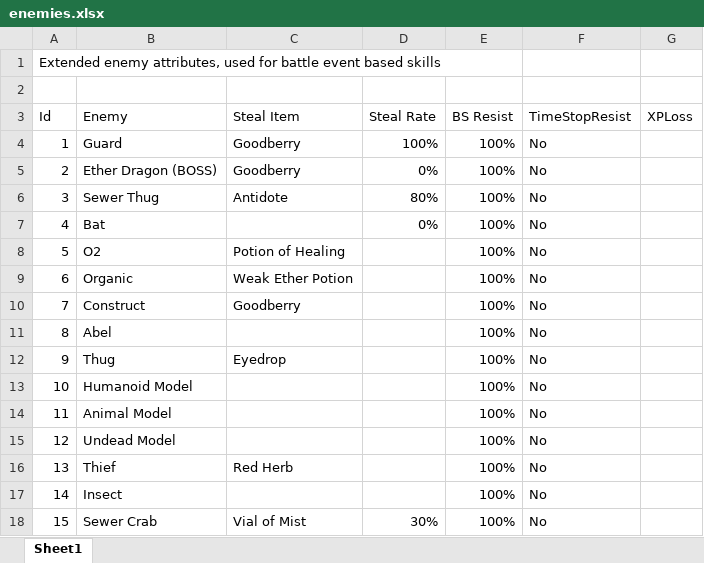
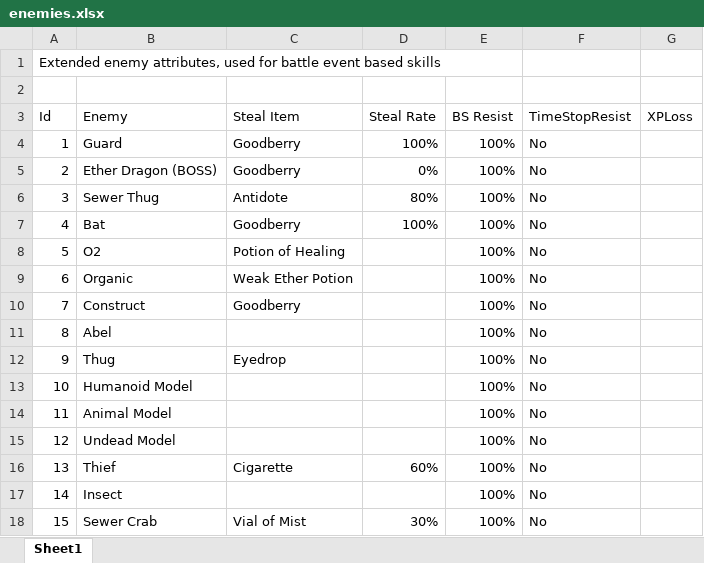
Before and after one commit to fmatthew5876/hh3-rm2k, an Excel workbook: dev/enemies.xlsx, sheet Sheet1, drawn as a sheet; only a part is shown; values as stored, in another font and other column widths than the file's, no borders; the diff names each change by its address in the sheet, - before the commit and + after, or states it on an @@ line.

Commit message:
Refactor steal
- One steal battle event per enemy

```diff
--- a/dev/enemies.xlsx (sheet Sheet1)
+++ b/dev/enemies.xlsx (sheet Sheet1)
-C7 (Steal Item): (empty)
+C7 (Steal Item): Goodberry
-D7 (Steal Rate): 0%
+D7 (Steal Rate): 100%
-C16 (Steal Item): Red Herb
+C16 (Steal Item): Cigarette
-D16 (Steal Rate): (empty)
+D16 (Steal Rate): 60%
```
Also changed, not shown: 1 other file.
